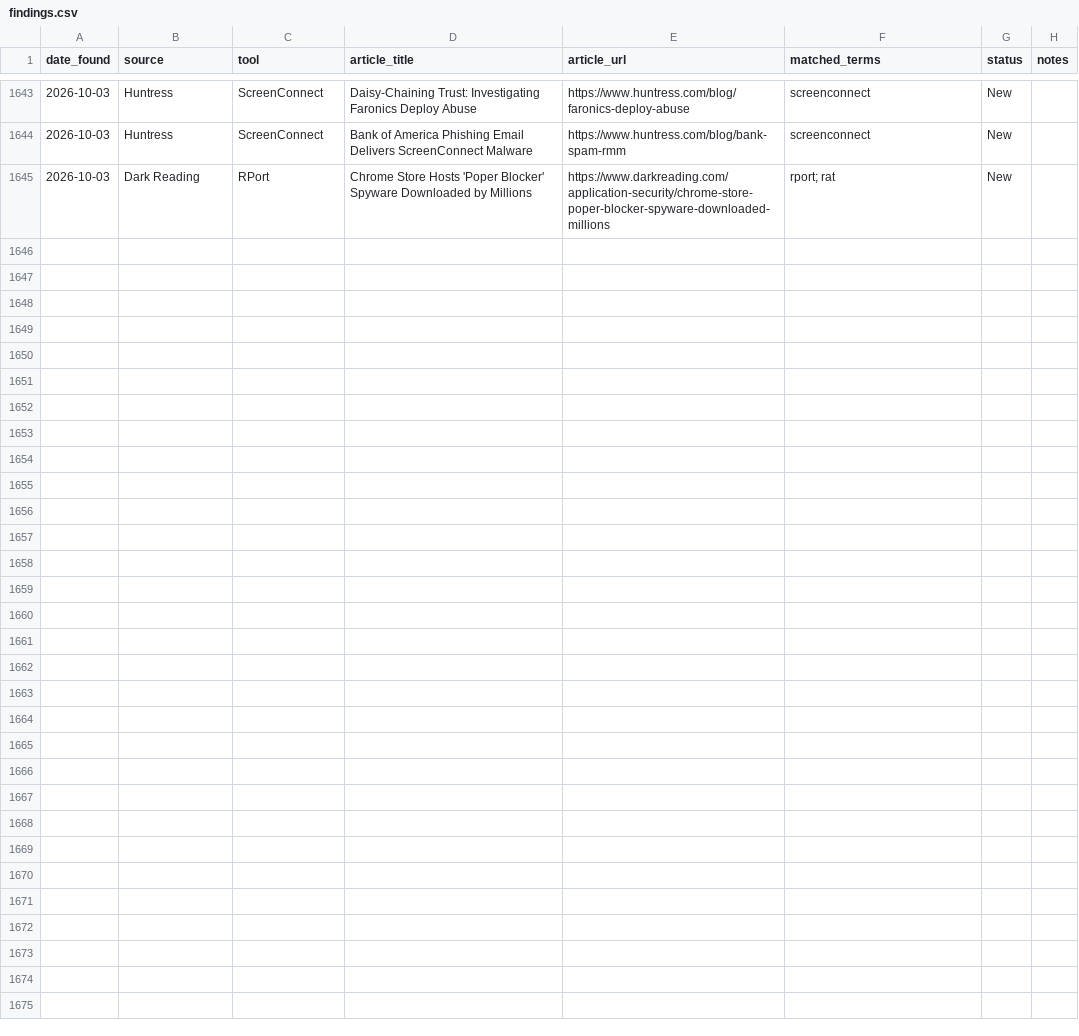
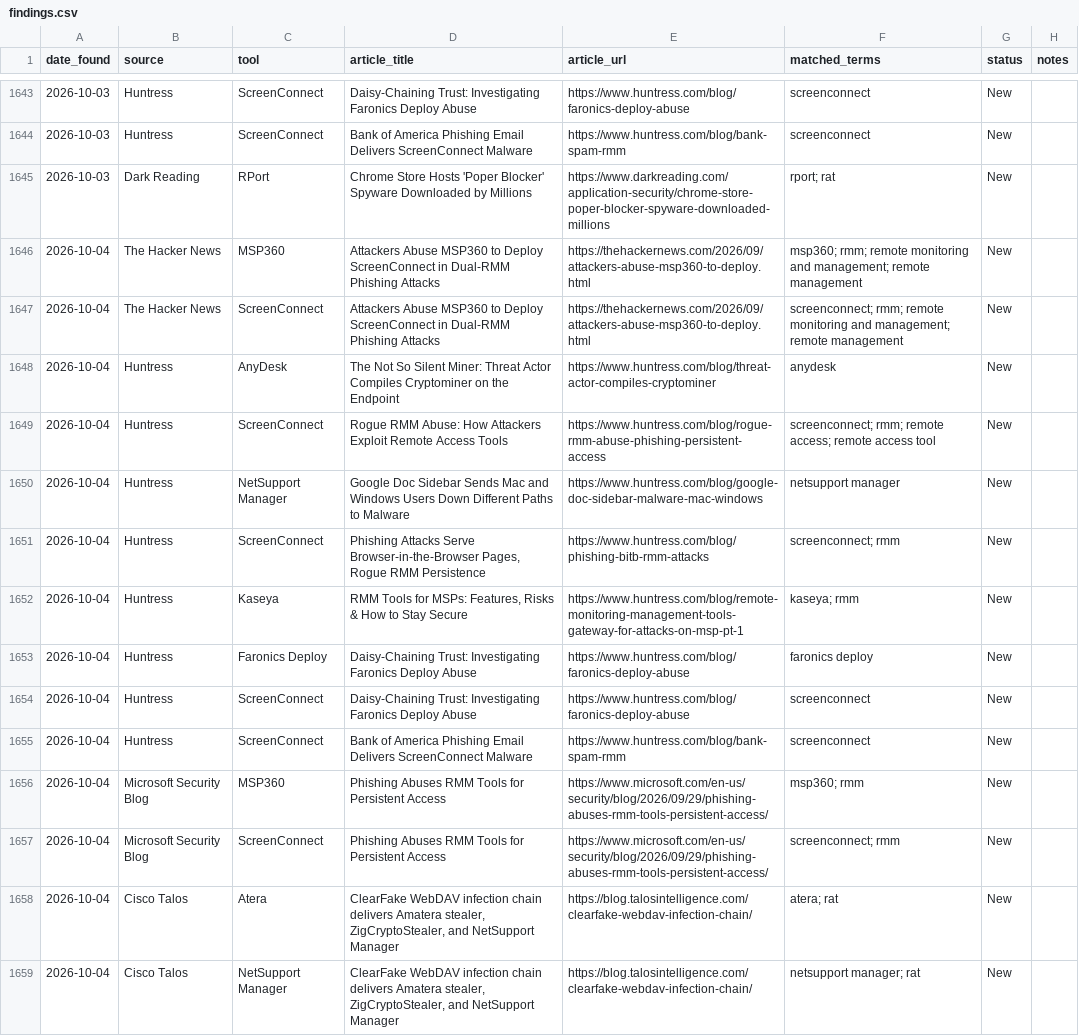
Before and after one commit to Threat-Hunting-Journal/RMM-Tool-Tracking, a CSV file: docs/findings.csv, drawn as a sheet; only a part is shown, gaps mark what is left out; the diff covers the shown part only.

```diff
--- a/docs/findings.csv
+++ b/docs/findings.csv
@@ -1645 +1645,15 @@ date_found,source,tool,article_title,article_url,matched_terms,status,notes
 2026-10-03,Dark Reading,RPort,Chrome Store Hosts 'Poper Blocker' Spyware Downloaded by Millions,https://www.darkreading.com/application-security/chrome-store-poper-blocker-spyware-downloaded-millions,rport; rat,New,
+2026-10-04,The Hacker News,MSP360,Attackers Abuse MSP360 to Deploy ScreenConnect in Dual-RMM Phishing Attacks,https://thehackernews.com/2026/09/attackers-abuse-msp360-to-deploy.html,msp360; rmm; remote monitoring and management; remote management,New,
+2026-10-04,The Hacker News,ScreenConnect,Attackers Abuse MSP360 to Deploy ScreenConnect in Dual-RMM Phishing Attacks,https://thehackernews.com/2026/09/attackers-abuse-msp360-to-deploy.html,screenconnect; rmm; remote monitoring and management; remote management,New,
+2026-10-04,Huntress,AnyDesk,The Not So Silent Miner: Threat Actor Compiles Cryptominer on the Endpoint,https://www.huntress.com/blog/threat-actor-compiles-cryptominer,anydesk,New,
+2026-10-04,Huntress,ScreenConnect,Rogue RMM Abuse: How Attackers Exploit Remote Access Tools,https://www.huntress.com/blog/rogue-rmm-abuse-phishing-persistent-access,screenconnect; rmm; remote access; remote access tool,New,
+2026-10-04,Huntress,NetSupport Manager,Google Doc Sidebar Sends Mac and Windows Users Down Different Paths to Malware,https://www.huntress.com/blog/google-doc-sidebar-malware-mac-windows,netsupport manager,New,
+2026-10-04,Huntress,ScreenConnect,"Phishing Attacks Serve Browser-in-the-Browser Pages, Rogue RMM Persistence",https://www.huntress.com/blog/phishing-bitb-rmm-attacks,screenconnect; rmm,New,
+2026-10-04,Huntress,Kaseya,"RMM Tools for MSPs: Features, Risks & How to Stay Secure",https://www.huntress.com/blog/remote-monitoring-management-tools-gateway-for-attacks-on-msp-pt-1,kaseya; rmm,New,
+2026-10-04,Huntress,Faronics Deploy,Daisy-Chaining Trust: Investigating Faronics Deploy Abuse,https://www.huntress.com/blog/faronics-deploy-abuse,faronics deploy,New,
+2026-10-04,Huntress,ScreenConnect,Daisy-Chaining Trust: Investigating Faronics Deploy Abuse,https://www.huntress.com/blog/faronics-deploy-abuse,screenconnect,New,
+2026-10-04,Huntress,ScreenConnect,Bank of America Phishing Email Delivers ScreenConnect Malware,https://www.huntress.com/blog/bank-spam-rmm,screenconnect,New,
+2026-10-04,Microsoft Security Blog,MSP360,Phishing Abuses RMM Tools for Persistent Access,https://www.microsoft.com/en-us/security/blog/2026/09/29/phishing-abuses-rmm-tools-persistent-access/,msp360; rmm,New,
+2026-10-04,Microsoft Security Blog,ScreenConnect,Phishing Abuses RMM Tools for Persistent Access,https://www.microsoft.com/en-us/security/blog/2026/09/29/phishing-abuses-rmm-tools-persistent-access/,screenconnect; rmm,New,
+2026-10-04,Cisco Talos,Atera,"ClearFake WebDAV infection chain delivers Amatera stealer, ZigCryptoStealer, and NetSupport Manager",https://blog.talosintelligence.com/clearfake-webdav-infection-chain/,atera; rat,New,
+2026-10-04,Cisco Talos,NetSupport Manager,"ClearFake WebDAV infection chain delivers Amatera stealer, ZigCryptoStealer, and NetSupport Manager",https://blog.talosintelligence.com/clearfake-webdav-infection-chain/,netsupport manager; rat,New,
```
Also changed, not shown: 13 added rows elsewhere in this file, docs/tool_summary.csv, findings.csv, 1 other file.
